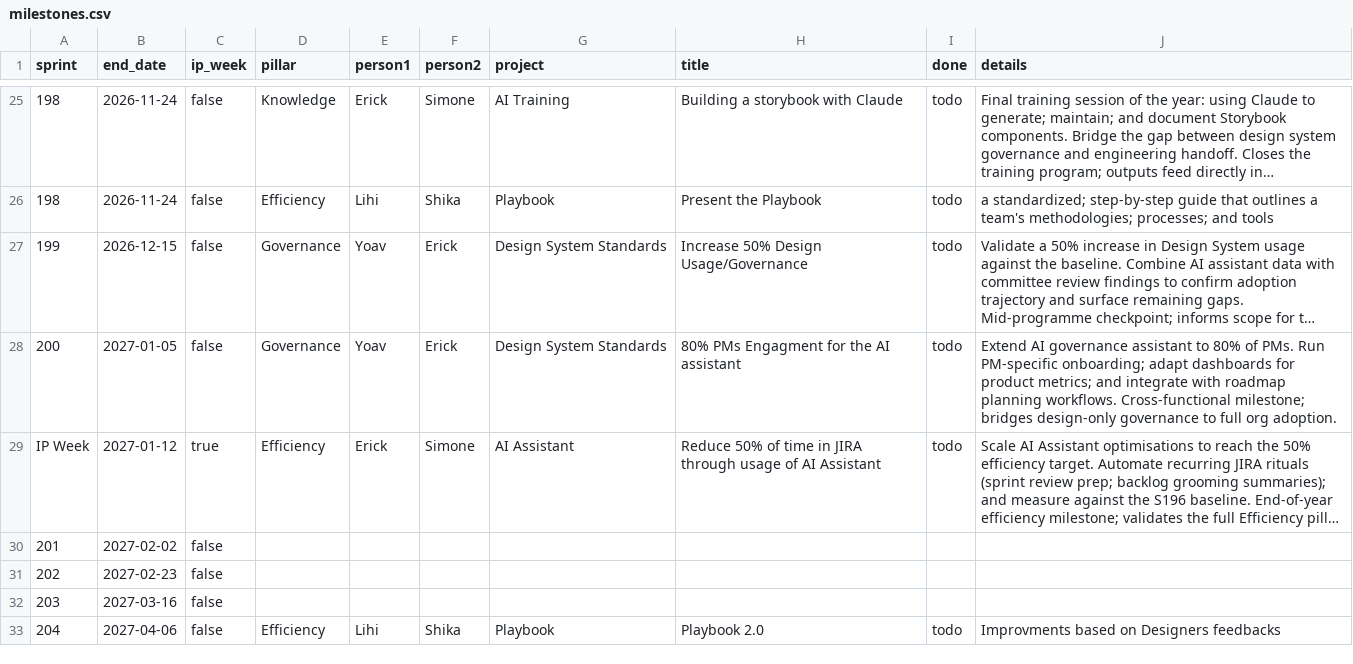
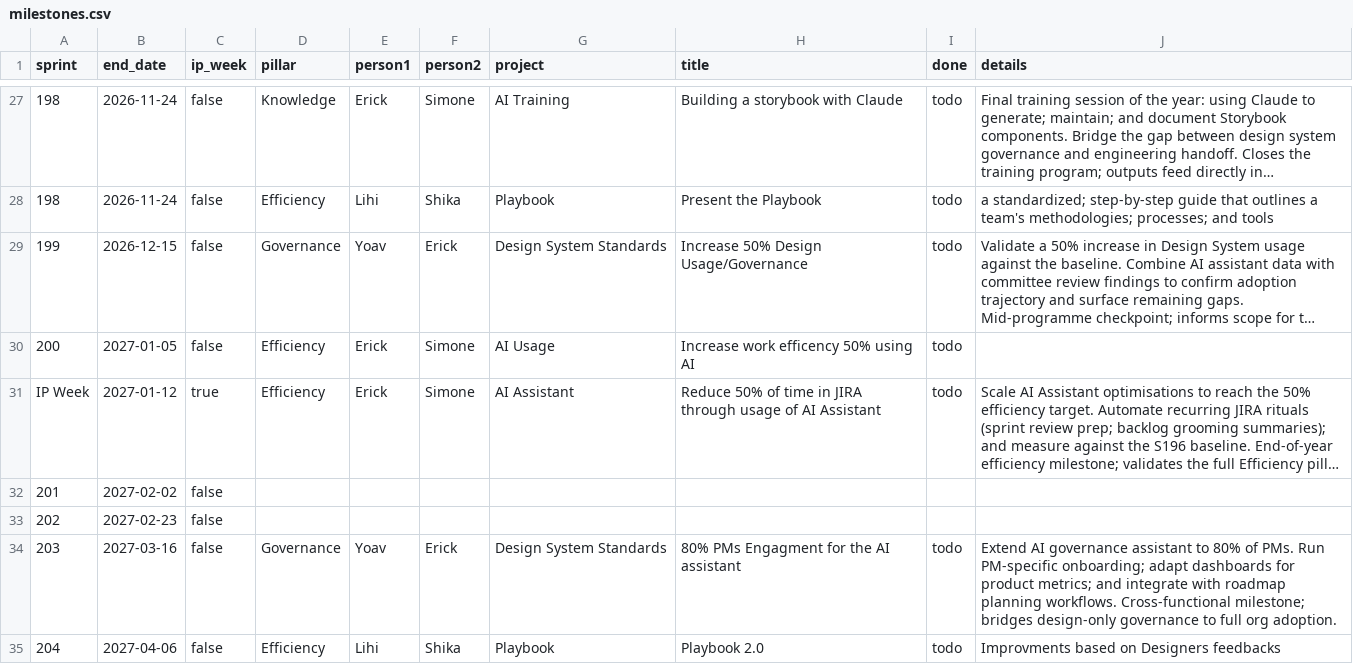
Before and after one commit to simoneNICE/NICE-UX-Process-Presentation, a CSV file: src/data/milestones.csv, drawn as a sheet; only a part is shown, gaps mark what is left out; long unchanged cells end in …; addresses are those after the commit; the diff covers the shown part only; the diff names each change by its address in the sheet, - before the commit and + after, or states it on an @@ line.

```diff
--- a/src/data/milestones.csv
+++ b/src/data/milestones.csv
-D30 (pillar): Governance
+D30 (pillar): Efficiency
-E30 (person1): Yoav
+E30 (person1): Erick
-F30 (person2): Erick
+F30 (person2): Simone
-G30 (project): Design System Standards
+G30 (project): AI Usage
-H30 (title): 80% PMs Engagment for the AI assistant
+H30 (title): Increase work efficency 50% using AI
-J30 (details): Extend AI governance assistant to 80% of PMs. Run PM-specific onboarding; adapt dashboards for product metrics; and integrate with roadmap planning workflows. Cross-functional milestone; bridges design-only governance to full org adoption.
+J30 (details): (empty)
-D34 (pillar): (empty)
+D34 (pillar): Governance
-E34 (person1): (empty)
+E34 (person1): Yoav
-F34 (person2): (empty)
+F34 (person2): Erick
-G34 (project): (empty)
+G34 (project): Design System Standards
-H34 (title): (empty)
+H34 (title): 80% PMs Engagment for the AI assistant
-I34 (done): (empty)
+I34 (done): todo
-J34 (details): (empty)
+J34 (details): Extend AI governance assistant to 80% of PMs. Run PM-specific onboarding; adapt dashboards for product metrics; and integrate with roadmap planning workflows. Cross-functional milestone; bridges design-only governance to full org adoption.
```
Also changed, not shown: 4 added rows, 2 removed rows and 8 edited cells elsewhere in this file, 1 other file.
